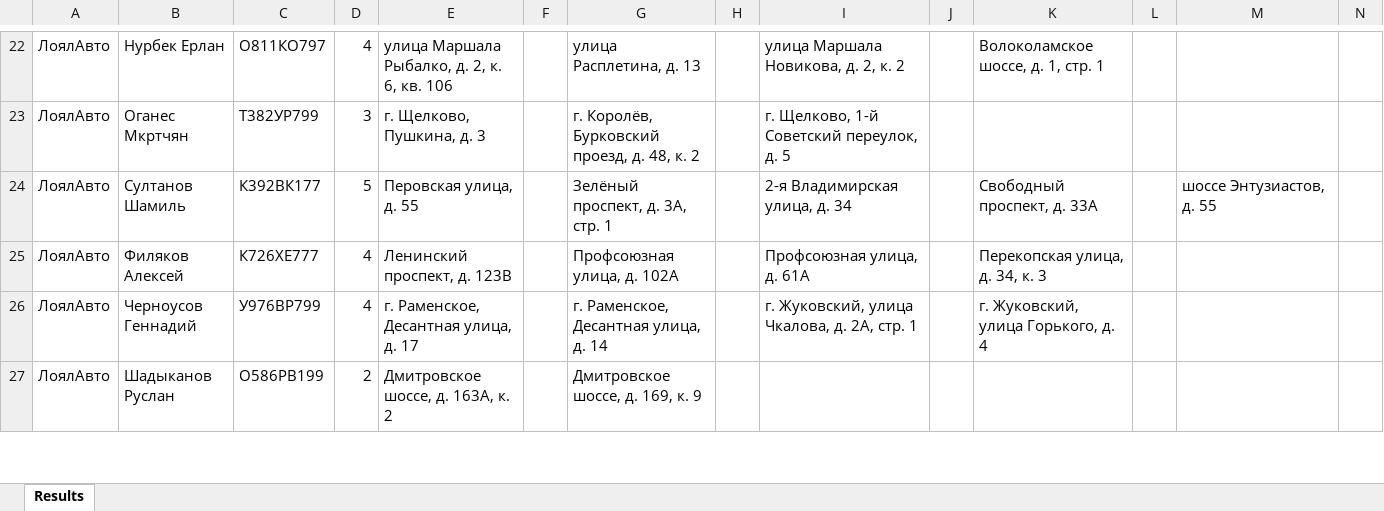
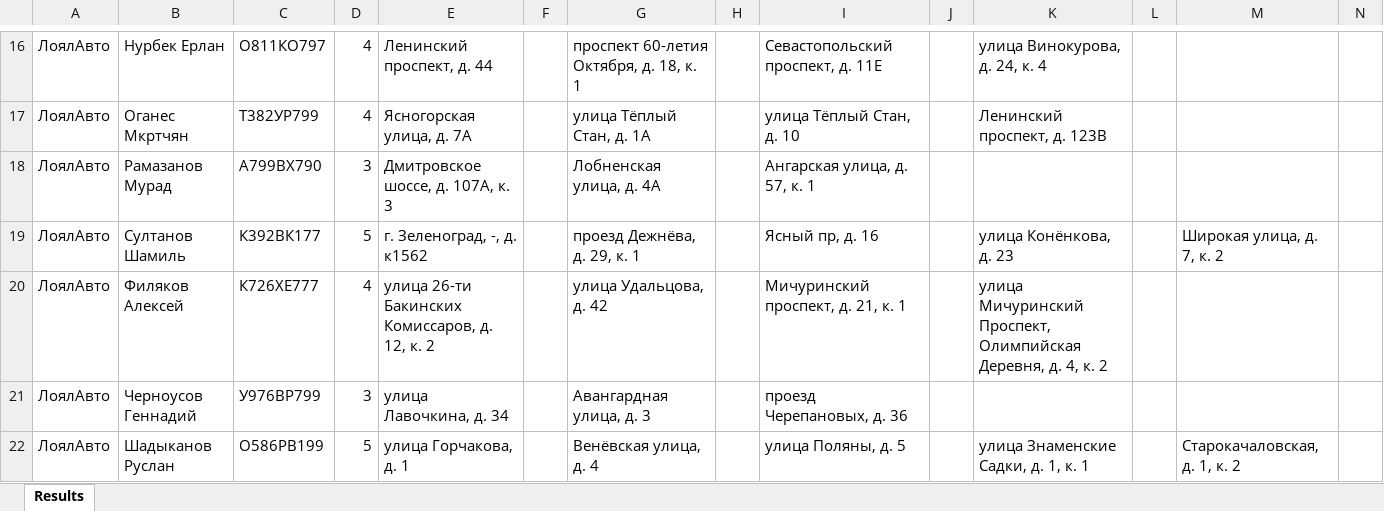
Before and after one commit to Dencyh/orders-schedule_combiner, an Excel workbook: EzForm.xlsx, sheet Results, drawn as a sheet; only a part is shown, gaps mark what is left out; values as stored, in another font and other column widths than the file's, no borders; addresses are those after the commit; rows hold the shown columns only; the diff covers the shown part only; the diff names each change by its address in the sheet, - before the commit and + after, or states it on an @@ line.

```diff
--- a/EzForm.xlsx (sheet Results)
+++ b/EzForm.xlsx (sheet Results)
-E16: улица Маршала Рыбалко, д. 2, к. 6, кв. 106
+E16: Ленинский проспект, д. 44
-G16: улица Расплетина, д. 13
+G16: проспект 60-летия Октября, д. 18, к. 1
-I16: улица Маршала Новикова, д. 2, к. 2
+I16: Севастопольский проспект, д. 11Е
-K16: Волоколамское шоссе, д. 1, стр. 1
+K16: улица Винокурова, д. 24, к. 4
-D17: 3
+D17: 4
-E17: г. Щелково, Пушкина, д. 3
+E17: Ясногорская улица, д. 7А
-G17: г. Королёв, Бурковский проезд, д. 48, к. 2
+G17: улица Тёплый Стан, д. 1А
-I17: г. Щелково, 1-й Советский переулок, д. 5
+I17: улица Тёплый Стан, д. 10
-K17: (empty)
+K17: Ленинский проспект, д. 123В
+row 18: ЛоялАвто | Рамазанов Мурад | А799ВХ790 | 3 | Дмитровское шоссе, д. 107А, к. 3 |  | Лобненская улица, д. 4А |  | Ангарская улица, д. 57, к. 1
-E19: Перовская улица, д. 55
+E19: г. Зеленоград, -, д. к1562
-G19: Зелёный проспект, д. 3А, стр. 1
+G19: проезд Дежнёва, д. 29, к. 1
-I19: 2-я Владимирская улица, д. 34
+I19: Ясный пр, д. 16
-K19: Свободный проспект, д. 33А
+K19: улица Конёнкова, д. 23
-M19: шоссе Энтузиастов, д. 55
+M19: Широкая улица, д. 7, к. 2
-E20: Ленинский проспект, д. 123В
+E20: улица 26-ти Бакинских Комиссаров, д. 12, к. 2
-G20: Профсоюзная улица, д. 102А
+G20: улица Удальцова, д. 42
-I20: Профсоюзная улица, д. 61А
+I20: Мичуринский проспект, д. 21, к. 1
-K20: Перекопская улица, д. 34, к. 3
+K20: улица Мичуринский Проспект, Олимпийская Деревня, д. 4, к. 2
-D21: 4
+D21: 3
-E21: г. Раменское, Десантная улица, д. 17
+E21: улица Лавочкина, д. 34
-G21: г. Раменское, Десантная улица, д. 14
+G21: Авангардная улица, д. 3
-I21: г. Жуковский, улица Чкалова, д. 2А, стр. 1
+I21: проезд Черепановых, д. 36
-K21: г. Жуковский, улица Горького, д. 4
+K21: (empty)
-D22: 2
+D22: 5
-E22: Дмитровское шоссе, д. 163А, к. 2
+E22: улица Горчакова, д. 1
-G22: Дмитровское шоссе, д. 169, к. 9
+G22: Венёвская улица, д. 4
-I22: (empty)
+I22: улица Поляны, д. 5
-K22: (empty)
+K22: улица Знаменские Садки, д. 1, к. 1
-M22: (empty)
+M22: Старокачаловская, д. 1, к. 2
```
Also changed, not shown: 18 added rows, 23 removed rows and 389 edited cells elsewhere in this sheet, 2 other files.
